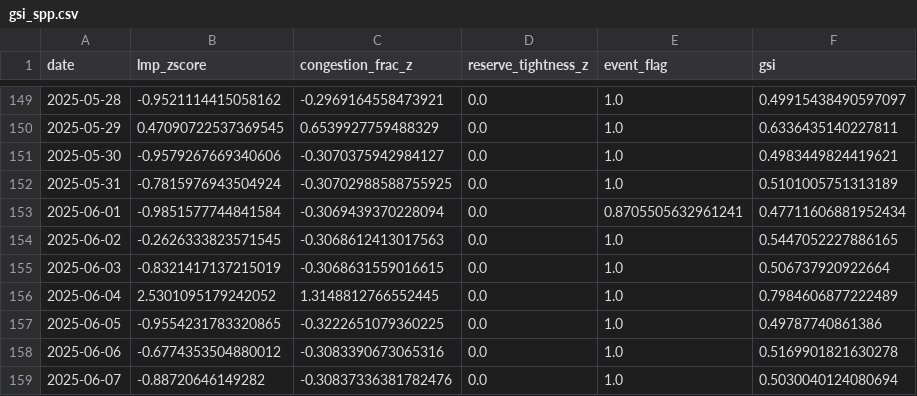
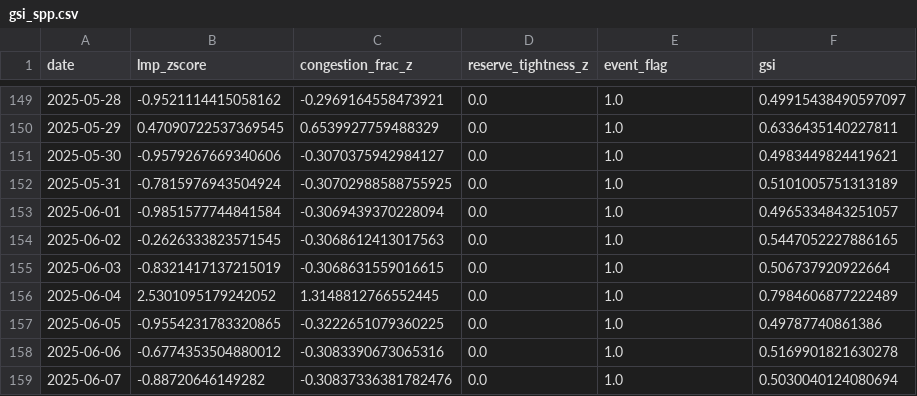
Before and after one commit to np-float-sand/acadia, a CSV file: output/gsi_spp.csv, drawn as a sheet; only a part is shown, gaps mark what is left out.

```diff
--- a/output/gsi_spp.csv
+++ b/output/gsi_spp.csv
@@ -152,3 +152,3 @@ date,lmp_zscore,congestion_frac_z,reserve_tightness_z,event_flag,gsi
 2025-05-31,-0.7815976943504924,-0.30702988588755925,0.0,1.0,0.5101005751313189
-2025-06-01,-0.9851577744841584,-0.3069439370228094,0.0,0.8705505632961241,0.47711606881952434
+2025-06-01,-0.9851577744841584,-0.3069439370228094,0.0,1.0,0.4965334843251057
 2025-06-02,-0.2626333823571545,-0.3068612413017563,0.0,1.0,0.5447052227886165
```
Also changed, not shown: output/gsi_ercot.csv, 9 other files.
